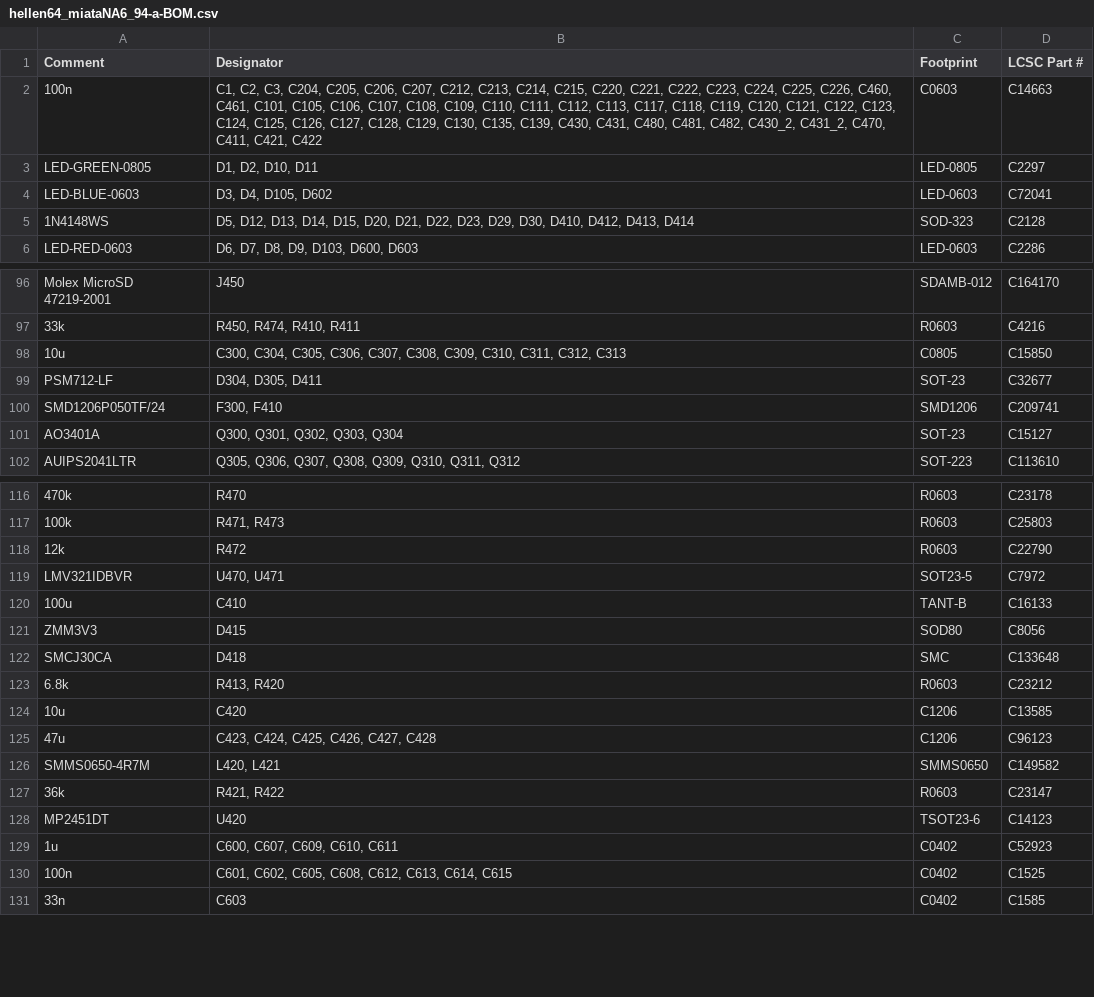
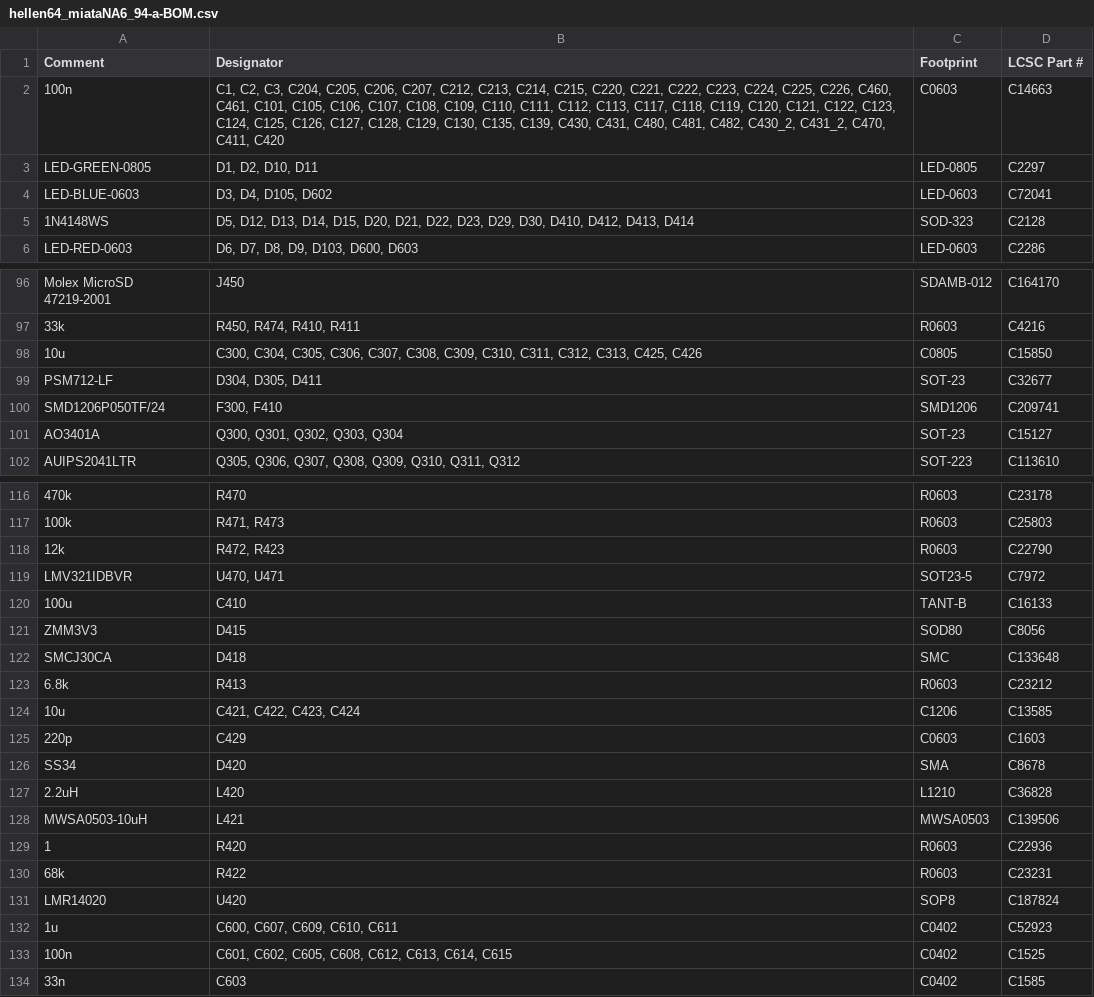
Before and after one commit to rusefi/hellen-miata-NA6, a CSV file: boards/hellen64_miataNA6_94-a/board/hellen64_miataNA6_94-a-BOM.csv, drawn as a sheet; only a part is shown, gaps mark what is left out; the diff covers the shown part only.

```diff
--- a/boards/hellen64_miataNA6_94-a/board/hellen64_miataNA6_94-a-BOM.csv
+++ b/boards/hellen64_miataNA6_94-a/board/hellen64_miataNA6_94-a-BOM.csv
@@ -1,3 +1,3 @@
 Comment,Designator,Footprint,LCSC Part #
-"100n","C1, C2, C3, C204, C205, C206, C207, C212, C213, C214, C215, C220, C221, C222, C223, C224, C225, C226, C460, C461, C101, C105, C106, C107, C108, C109, C110, C111, C112, C113, C117, C118, C119, C120, C121, C122, C123, C124, C125, C126, C127, C128, C129, C130, C135, C139, C430, C431, C480, C481, C482, C430_2, C431_2, C470, C411, C421, C422","C0603","C14663"
+"100n","C1, C2, C3, C204, C205, C206, C207, C212, C213, C214, C215, C220, C221, C222, C223, C224, C225, C226, C460, C461, C101, C105, C106, C107, C108, C109, C110, C111, C112, C113, C117, C118, C119, C120, C121, C122, C123, C124, C125, C126, C127, C128, C129, C130, C135, C139, C430, C431, C480, C481, C482, C430_2, C431_2, C470, C411, C420","C0603","C14663"
 "LED-GREEN-0805","D1, D2, D10, D11","LED-0805","C2297"
@@ -97,3 +97,3 @@ Comment,Designator,Footprint,LCSC Part #
 "33k","R450, R474, R410, R411","R0603","C4216"
-"10u","C300, C304, C305, C306, C307, C308, C309, C310, C311, C312, C313","C0805","C15850"
+"10u","C300, C304, C305, C306, C307, C308, C309, C310, C311, C312, C313, C425, C426","C0805","C15850"
 "PSM712-LF","D304, D305, D411","SOT-23","C32677"
@@ -117,3 +117,3 @@ Comment,Designator,Footprint,LCSC Part #
 "100k","R471, R473","R0603","C25803"
-"12k","R472","R0603","C22790"
+"12k","R472, R423","R0603","C22790"
 "LMV321IDBVR","U470, U471","SOT23-5","C7972"
@@ -122,8 +122,11 @@ Comment,Designator,Footprint,LCSC Part #
 "SMCJ30CA","D418","SMC","C133648"
-"6.8k","R413, R420","R0603","C23212"
-"10u","C420","C1206","C13585"
-"47u","C423, C424, C425, C426, C427, C428","C1206","C96123"
-"SMMS0650-4R7M","L420, L421","SMMS0650","C149582"
-"36k","R421, R422","R0603","C23147"
-"MP2451DT","U420","TSOT23-6","C14123"
+"6.8k","R413","R0603","C23212"
+"10u","C421, C422, C423, C424","C1206","C13585"
+"220p","C429","C0603","C1603"
+"SS34","D420","SMA","C8678"
+"2.2uH","L420","L1210","C36828"
+"MWSA0503-10uH","L421","MWSA0503","C139506"
+"1","R420","R0603","C22936"
+"68k","R422","R0603","C23231"
+"LMR14020","U420","SOP8","C187824"
 "1u","C600, C607, C609, C610, C611","C0402","C52923"
```
Also changed, not shown: 5 edited cells elsewhere in this file, boards/hellen64_miataNA6_94-a/board/hellen64_miataNA6_94-a-CPL.csv, boards/hellen64_miataNA6_94-a/frame/64_miataNA6_94-BOM.csv, 52 other files.
